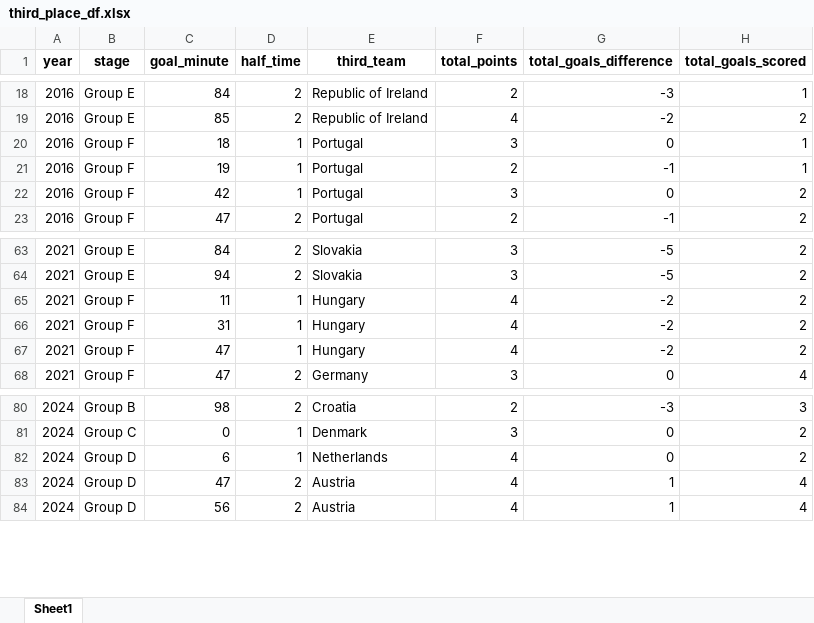
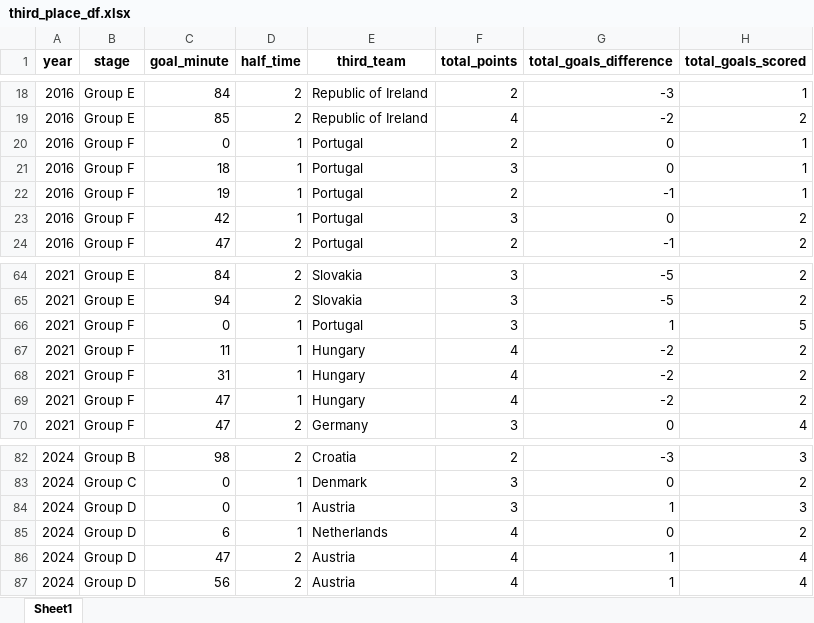
Before and after one commit to AEGDDI/tiebreak_wc, an Excel workbook: data/out/wiki/men/uefa/eu/third_place_df.xlsx, sheet Sheet1, drawn as a sheet; only a part is shown, gaps mark what is left out; values as stored, in another font and other column widths than the file's, no borders; the diff names each change by its address in the sheet, - before the commit and + after, or states it on an @@ line.

```diff
--- a/data/out/wiki/men/uefa/eu/third_place_df.xlsx (sheet Sheet1)
+++ b/data/out/wiki/men/uefa/eu/third_place_df.xlsx (sheet Sheet1)
+row 20: 2016 | Group F | 0 | 1 | Portugal | 2 | 0 | 1
+row 66: 2021 | Group F | 0 | 1 | Portugal | 3 | 1 | 5
+row 84: 2024 | Group D | 0 | 1 | Austria | 3 | 1 | 3
```
Also changed, not shown: data/out/wiki/men/uefa/eu/best_four_third_teams.xlsx, data/out/wiki/men/uefa/eu/goals_eu_uefa.xlsx, 3 other files.
